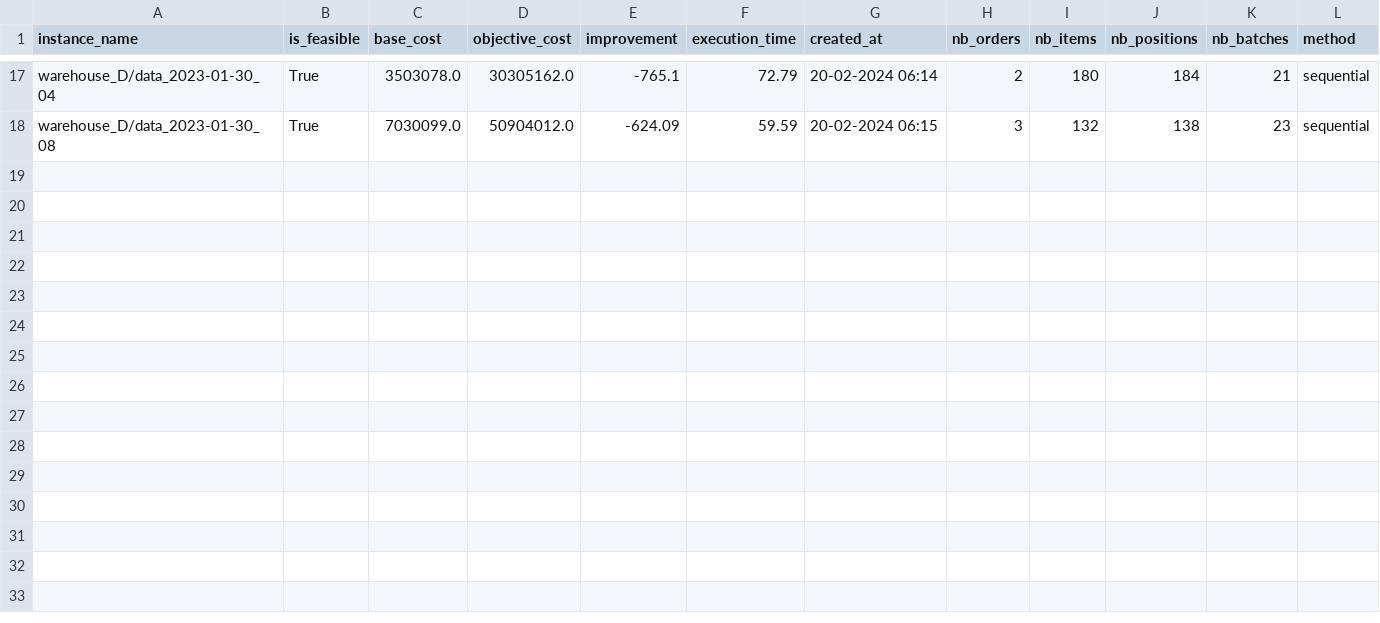
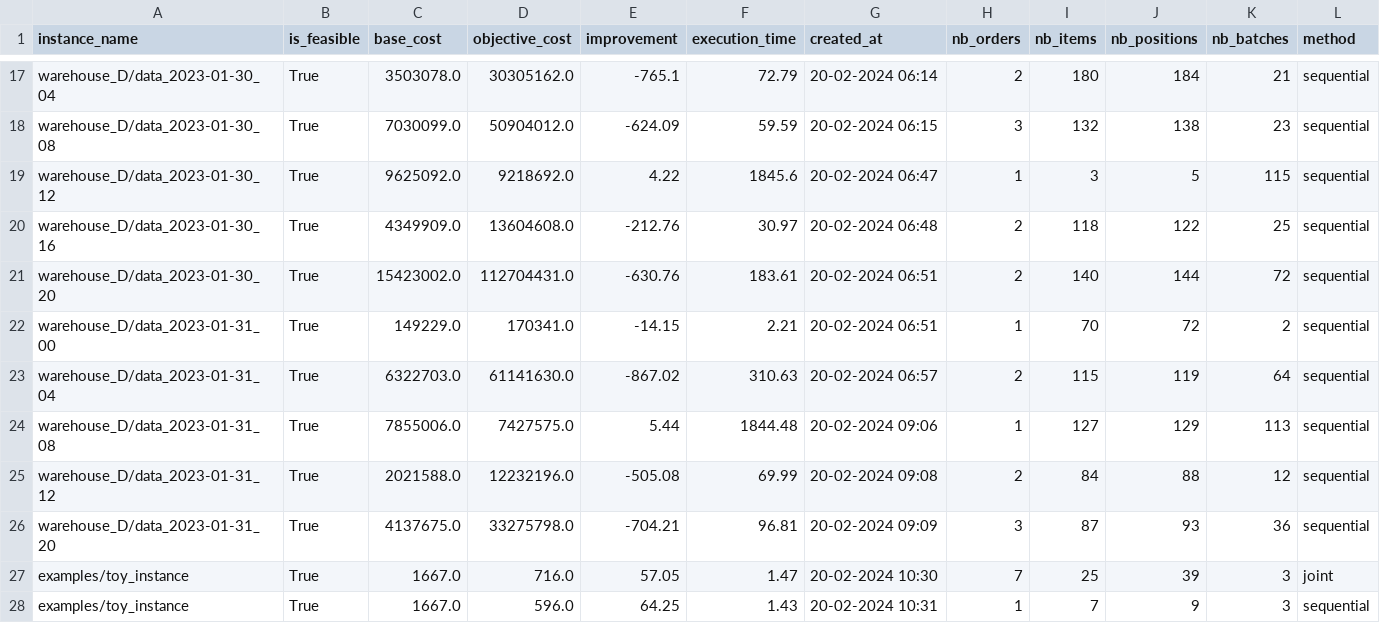
Before and after one commit to SebastianGrandaA/BatchPicking, a CSV file: outputs/benchmark.csv, drawn as a sheet; only a part is shown, gaps mark what is left out; the diff names each change by its address in the sheet, - before the commit and + after, or states it on an @@ line.

```diff
--- a/outputs/benchmark.csv
+++ b/outputs/benchmark.csv
+row 19: warehouse_D/data_2023-01-30_12 | True | 9625092.0 | 9218692.0 | 4.22 | 1845.6 | 20-02-2024 06:47 | 1 | 3 | 5 | 115 | sequential
+row 20: warehouse_D/data_2023-01-30_16 | True | 4349909.0 | 13604608.0 | -212.76 | 30.97 | 20-02-2024 06:48 | 2 | 118 | 122 | 25 | sequential
+row 21: warehouse_D/data_2023-01-30_20 | True | 15423002.0 | 112704431.0 | -630.76 | 183.61 | 20-02-2024 06:51 | 2 | 140 | 144 | 72 | sequential
+row 22: warehouse_D/data_2023-01-31_00 | True | 149229.0 | 170341.0 | -14.15 | 2.21 | 20-02-2024 06:51 | 1 | 70 | 72 | 2 | sequential
+row 23: warehouse_D/data_2023-01-31_04 | True | 6322703.0 | 61141630.0 | -867.02 | 310.63 | 20-02-2024 06:57 | 2 | 115 | 119 | 64 | sequential
+row 24: warehouse_D/data_2023-01-31_08 | True | 7855006.0 | 7427575.0 | 5.44 | 1844.48 | 20-02-2024 09:06 | 1 | 127 | 129 | 113 | sequential
+row 25: warehouse_D/data_2023-01-31_12 | True | 2021588.0 | 12232196.0 | -505.08 | 69.99 | 20-02-2024 09:08 | 2 | 84 | 88 | 12 | sequential
+row 26: warehouse_D/data_2023-01-31_20 | True | 4137675.0 | 33275798.0 | -704.21 | 96.81 | 20-02-2024 09:09 | 3 | 87 | 93 | 36 | sequential
+row 27: examples/toy_instance | True | 1667.0 | 716.0 | 57.05 | 1.47 | 20-02-2024 10:30 | 7 | 25 | 39 | 3 | joint
+row 28: examples/toy_instance | True | 1667.0 | 596.0 | 64.25 | 1.43 | 20-02-2024 10:31 | 1 | 7 | 9 | 3 | sequential
```
Also changed, not shown: 15 other files.
